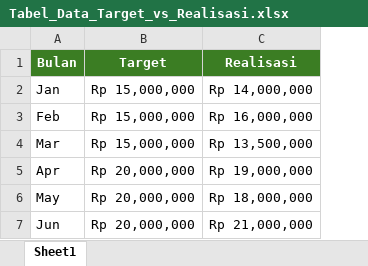
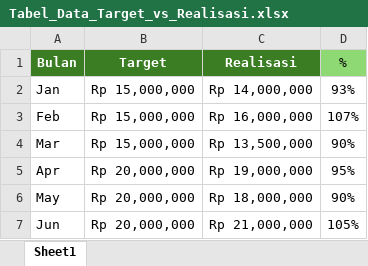
Before and after one commit to onysu/kursus, an Excel workbook: assets/files/Tabel_Data_Target_vs_Realisasi.xlsx, sheet Sheet1, drawn as a sheet; values as stored, in another font and other column widths than the file's, no borders; charts and pictures and conditional formats not drawn; the diff names each change by its address in the sheet, - before the commit and + after, or states it on an @@ line.

```diff
--- a/assets/files/Tabel_Data_Target_vs_Realisasi.xlsx (sheet Sheet1)
+++ b/assets/files/Tabel_Data_Target_vs_Realisasi.xlsx (sheet Sheet1)
+column D (%), rows 2-7: 93% | 107% | 90% | 95% | 90% | 105%
```
Also changed, not shown: charts or pictures, 7 other files.
